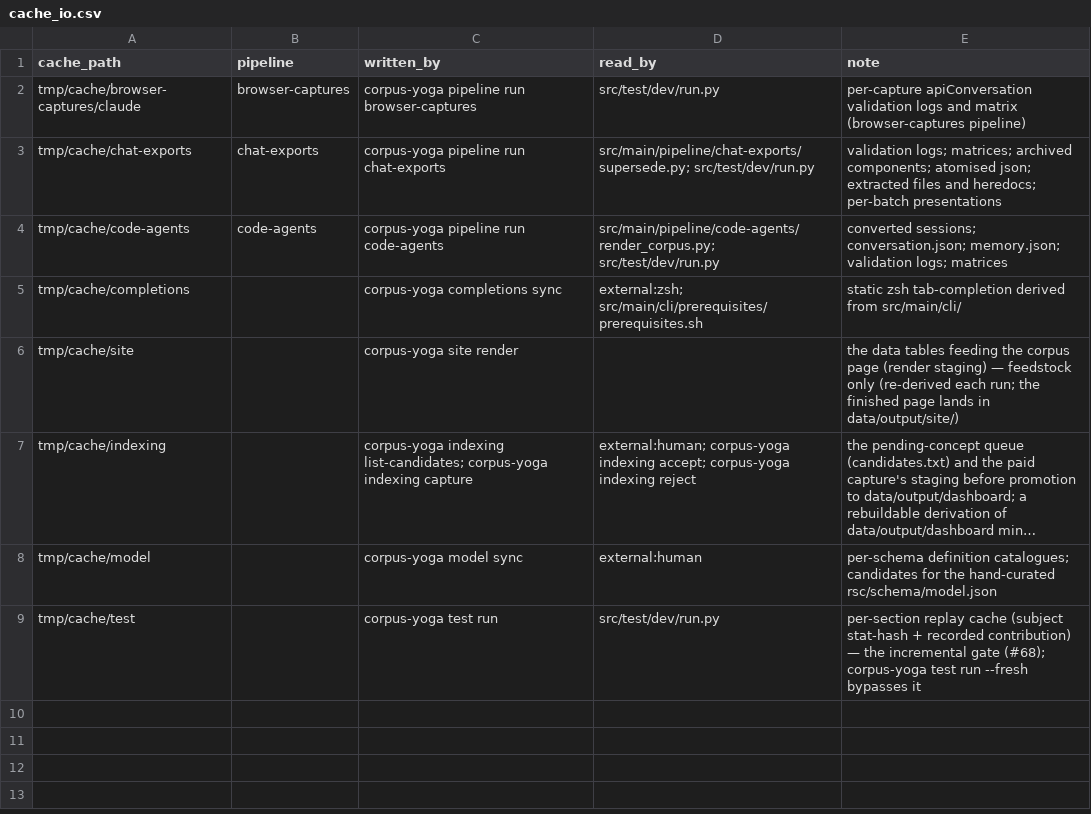
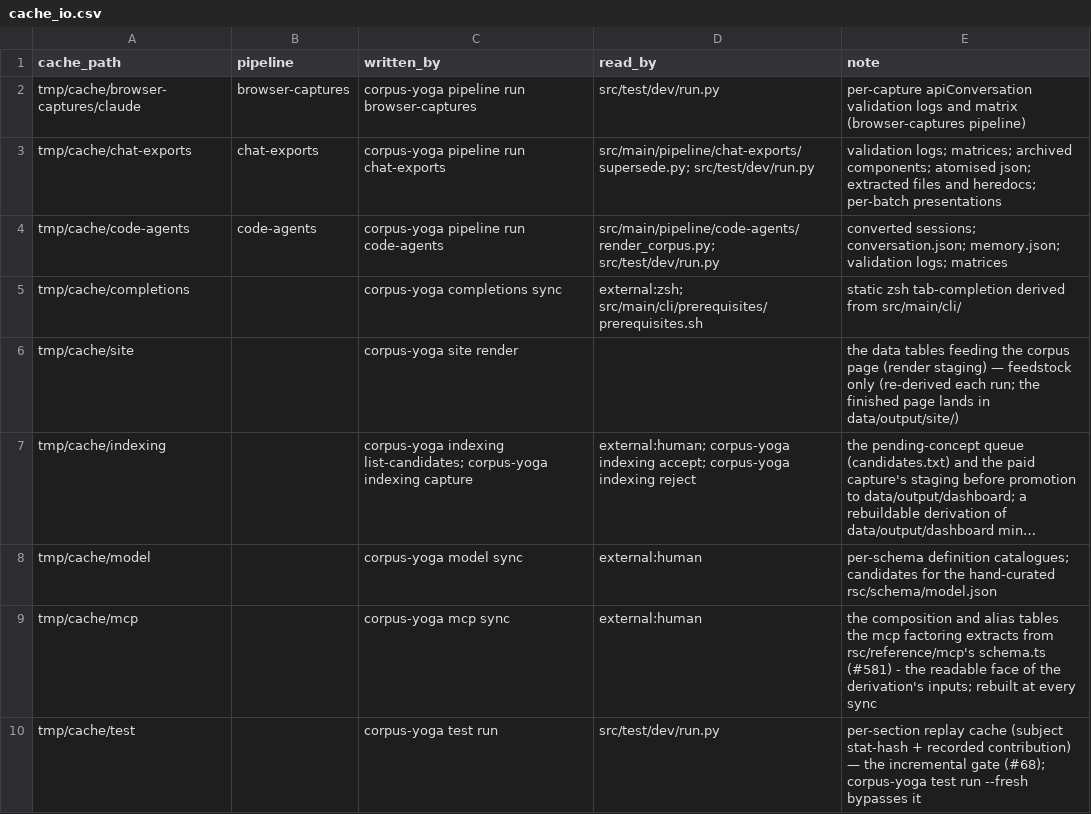
Before and after one commit to rpus/corpus-yoga, a CSV file: rsc/cache_io.csv, drawn as a sheet; long unchanged cells end in …; the diff names each change by its address in the sheet, - before the commit and + after, or states it on an @@ line.

Commit message:
the mcp factoring's composition and alias tables should derive from the committed schema.ts at each sync, faced under tmp/cache/mcp, never hand-written (#582)
* the mcp factoring's composition and alias tables derive from the committed schema.ts (#581): src/main/mcp/mcp_extraction.py reads the extends clauses (Omit<Base, ...> as Base) and the type aliases by stated rules, corpus-yoga mcp sync writes the two tables under tmp/cache/mcp as their readable face (rsc/cache_io.csv) and derives the version file from them and the snapshot; the hand-written composition.csv and alias.csv leave the family directory, which holds description.csv, the changelog and the version file; v2 minted - the rules find JSONRPCMessage's JSONRPCResponse member, which v1 had inline; the bare corpus-yoga mcp states what the extraction found and names the cache face

Signature: home-room/claude/41ff13e9

* review fix-up (#581, reading-room 2026-09-08): the extraction refuses a declaration it would miss - every export interface and export type the stripped schema.ts declares must be parsed, or declarations() raises naming the unread ones; the header states the guard instead of claiming the verification covered it

Signature: home-room/claude/41ff13e9

```diff
--- a/rsc/cache_io.csv
+++ b/rsc/cache_io.csv
+row 9: tmp/cache/mcp |  | corpus-yoga mcp sync | external:human | the composition and alias tables the mcp factoring extracts from rsc/reference/mcp's schema.ts (#581) - the readable face of the derivation's inputs; rebuilt at every sync
```
Also changed, not shown: 13 other files.
